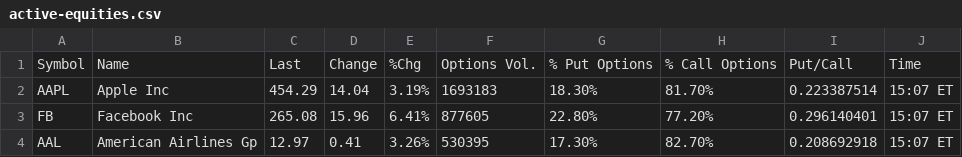
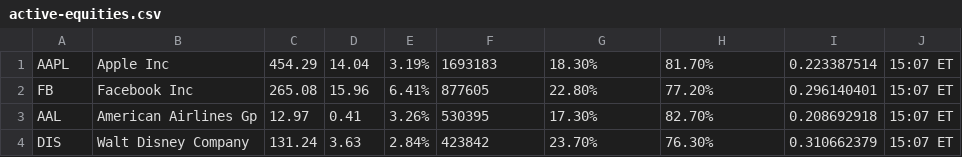
Before and after one commit to alangshur/put-options-scanner, a CSV file: universe/active-equities.csv, drawn as a sheet; only a part is shown; the shorter side is filled out with more unchanged rows; the diff names each change by its address in the sheet, - before the commit and + after, or states it on an @@ line.

```diff
--- a/universe/active-equities.csv
+++ b/universe/active-equities.csv
-row 1: Symbol | Name | Last | Change | %Chg | Options Vol. | % Put Options | % Call Options | Put/Call | Time
```
Also changed, not shown: universe/active-etfs.csv, universe/active-symbols.csv, 7 other files.
